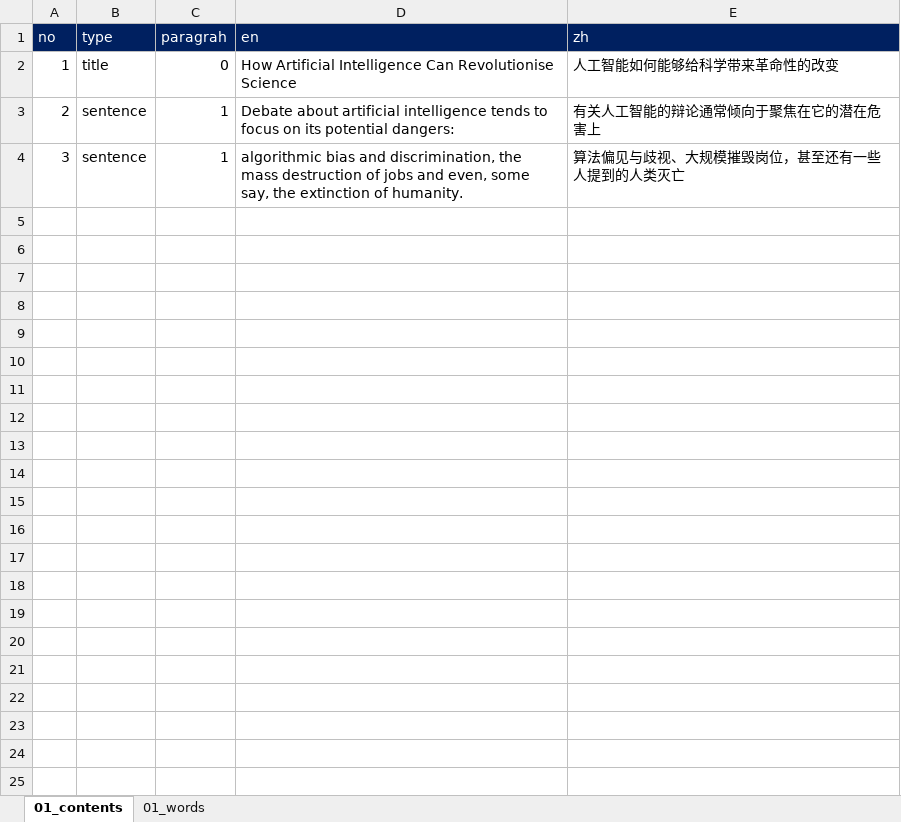
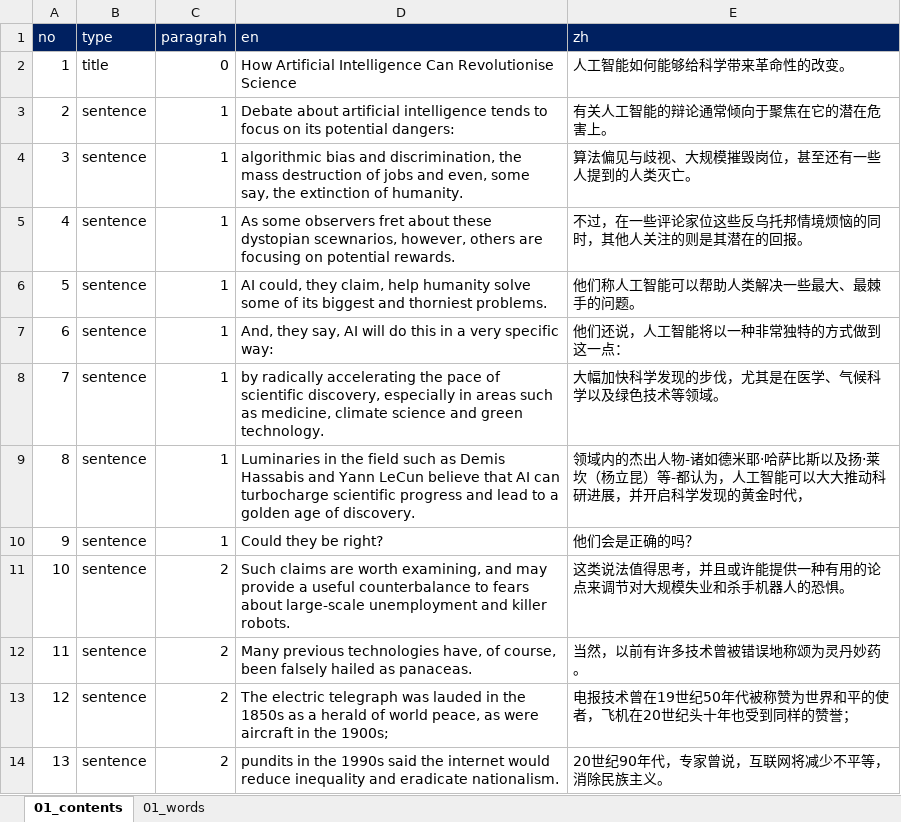
Before and after one commit to ColaLovingCat/vue_platform, an Excel workbook: public/docs/datas/articles.xlsx, sheet 01_contents, drawn as a sheet; only a part is shown; values as stored, in another font and other column widths than the file's, no borders; the diff covers the shown part only; the diff names each change by its address in the sheet, - before the commit and + after, or states it on an @@ line.

```diff
--- a/public/docs/datas/articles.xlsx (sheet 01_contents)
+++ b/public/docs/datas/articles.xlsx (sheet 01_contents)
-E2 (zh): 人工智能如何能够给科学带来革命性的改变
+E2 (zh): 人工智能如何能够给科学带来革命性的改变。
-E3 (zh): 有关人工智能的辩论通常倾向于聚焦在它的潜在危害上
+E3 (zh): 有关人工智能的辩论通常倾向于聚焦在它的潜在危害上。
-E4 (zh): 算法偏见与歧视、大规模摧毁岗位，甚至还有一些人提到的人类灭亡
+E4 (zh): 算法偏见与歧视、大规模摧毁岗位，甚至还有一些人提到的人类灭亡。
+row 5: 4 | sentence | 1 | As some observers fret about these dystopian scewnarios, however, others are focusing on potential rewards. | 不过，在一些评论家位这些反乌托邦情境烦恼的同时，其他人关注的则是其潜在的回报。
+row 6: 5 | sentence | 1 | AI could, they claim, help humanity solve some of its biggest and thorniest problems. | 他们称人工智能可以帮助人类解决一些最大、最棘手的问题。
+row 7: 6 | sentence | 1 | And, they say, AI will do this in a very specific way: | 他们还说，人工智能将以一种非常独特的方式做到这一点：
+row 8: 7 | sentence | 1 | by radically accelerating the pace of scientific discovery, especially in areas such as medicine, climate science and green technology. | 大幅加快科学发现的步伐，尤其是在医学、气候科学以及绿色技术等领域。
+row 9: 8 | sentence | 1 | Luminaries in the field such as Demis Hassabis and Yann LeCun believe that AI can turbocharge scientific progress and lead to a golden age of discovery. | 领域内的杰出人物-诸如德米耶·哈萨比斯以及扬·莱坎（杨立昆）等-都认为，人工智能可以大大推动科研进展，并开启科学发现的黄金时代，
+row 10: 9 | sentence | 1 | Could they be right? | 他们会是正确的吗？
+row 11: 10 | sentence | 2 | Such claims are worth examining, and may provide a useful counterbalance to fears about large-scale unemployment and killer robots. | 这类说法值得思考，并且或许能提供一种有用的论点来调节对大规模失业和杀手机器人的恐惧。
+row 12: 11 | sentence | 2 | Many previous technologies have, of course, been falsely hailed as panaceas. | 当然，以前有许多技术曾被错误地称颂为灵丹妙药。
+row 13: 12 | sentence | 2 | The electric telegraph was lauded in the 1850s as a herald of world peace, as were aircraft in the 1900s; | 电报技术曾在19世纪50年代被称赞为世界和平的使者，飞机在20世纪头十年也受到同样的赞誉；
+row 14: 13 | sentence | 2 | pundits in the 1990s said the internet would reduce inequality and eradicate nationalism. | 20世纪90年代，专家曾说，互联网将减少不平等，消除民族主义。
```
Also changed, not shown: 13 added rows elsewhere in this sheet, sheet 01_words, 5 other files.
